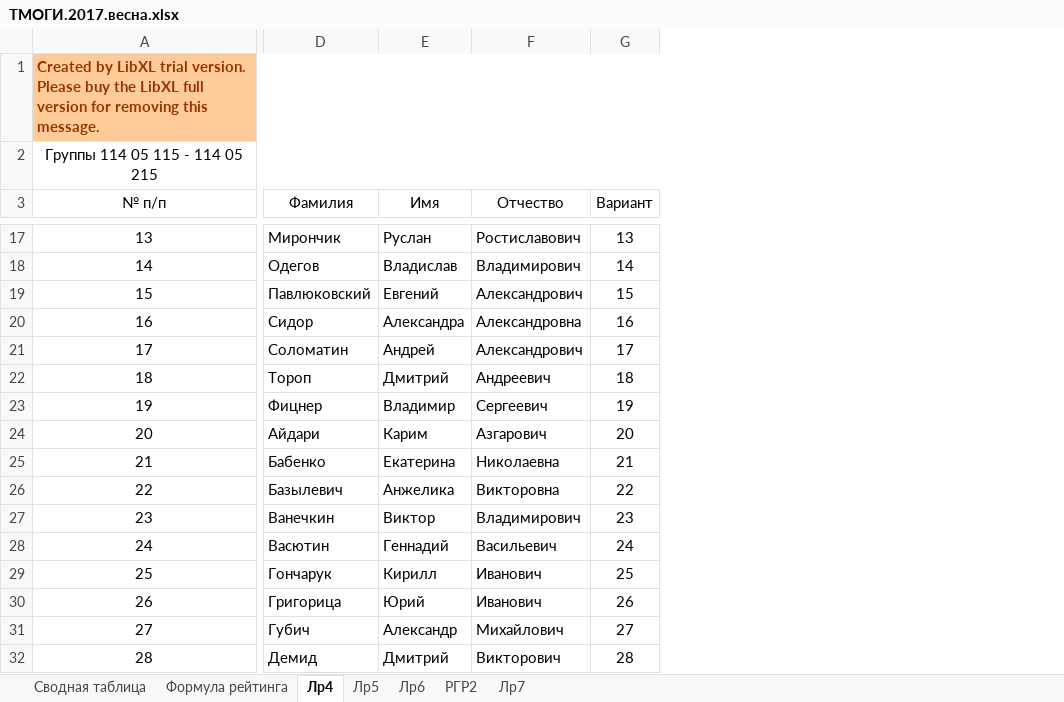
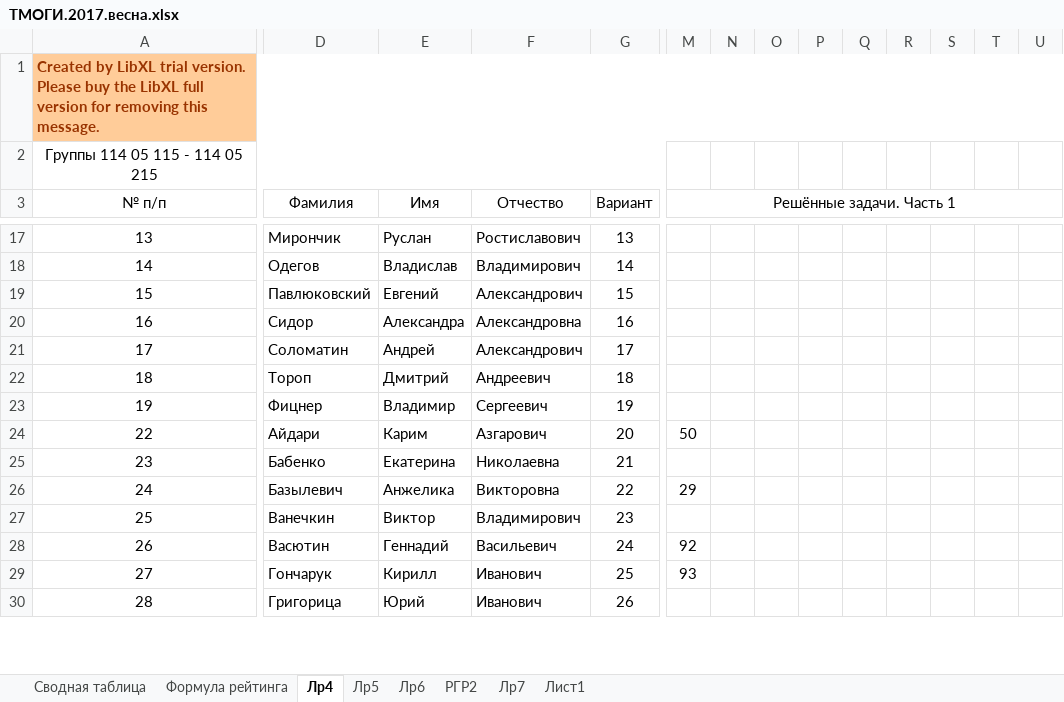
Before and after one commit to b490/rating, an Excel workbook: весна/ТМОГИ.2017.весна.xlsx, sheet Лр4, drawn as a sheet; only a part is shown, gaps mark what is left out; values as stored, in another font and other column widths than the file's, no borders; 1 other sheet too large or unreadable and not compared; removed rows and columns are numbered as before the commit, all else as after; rows hold the shown columns only; the diff covers the shown part only; the diff names each change by its address in the sheet, - before the commit and + after, or states it on an @@ line.

Commit message:
after 11.02.2017

```diff
--- a/весна/ТМОГИ.2017.весна.xlsx (sheet Лр4)
+++ b/весна/ТМОГИ.2017.весна.xlsx (sheet Лр4)
+sheet tab: Лист1
+column M (Решённые задачи. Часть 1), rows 24-29: 50 |  | 29 |  | 92 | 93
+column N, empty
+column O, empty
+column P, empty
+column Q, empty
+column R, empty
+column S, empty
+column T, empty
+column U, empty
-row 24: 20 | Айдари | Карим | Азгарович | 20
-row 25: 21 | Бабенко | Екатерина | Николаевна | 21
-D24 (Фамилия): Базылевич
+D24 (Фамилия): Айдари
-E24 (Имя): Анжелика
+E24 (Имя): Карим
-F24 (Отчество): Викторовна
+F24 (Отчество): Азгарович
-G24 (Вариант): 22
+G24 (Вариант): 20
-D25 (Фамилия): Ванечкин
+D25 (Фамилия): Бабенко
-E25 (Имя): Виктор
+E25 (Имя): Екатерина
-F25 (Отчество): Владимирович
+F25 (Отчество): Николаевна
-G25 (Вариант): 23
+G25 (Вариант): 21
-D26 (Фамилия): Васютин
+D26 (Фамилия): Базылевич
-E26 (Имя): Геннадий
+E26 (Имя): Анжелика
-F26 (Отчество): Васильевич
+F26 (Отчество): Викторовна
-G26 (Вариант): 24
+G26 (Вариант): 22
-D27 (Фамилия): Гончарук
+D27 (Фамилия): Ванечкин
-E27 (Имя): Кирилл
+E27 (Имя): Виктор
-F27 (Отчество): Иванович
+F27 (Отчество): Владимирович
-G27 (Вариант): 25
+G27 (Вариант): 23
-D28 (Фамилия): Григорица
+D28 (Фамилия): Васютин
-E28 (Имя): Юрий
+E28 (Имя): Геннадий
-F28 (Отчество): Иванович
+F28 (Отчество): Васильевич
-G28 (Вариант): 26
+G28 (Вариант): 24
-D29 (Фамилия): Губич
+D29 (Фамилия): Гончарук
-E29 (Имя): Александр
+E29 (Имя): Кирилл
-F29 (Отчество): Михайлович
+F29 (Отчество): Иванович
-G29 (Вариант): 27
+G29 (Вариант): 25
-D30 (Фамилия): Демид
+D30 (Фамилия): Григорица
-E30 (Имя): Дмитрий
+E30 (Имя): Юрий
-F30 (Отчество): Викторович
+F30 (Отчество): Иванович
-G30 (Вариант): 28
+G30 (Вариант): 26
```
Also changed, not shown: 3 added rows, 1 removed row, 10 added columns, 60 edited cells and cell formats elsewhere in this sheet, formulas that keep their value.
